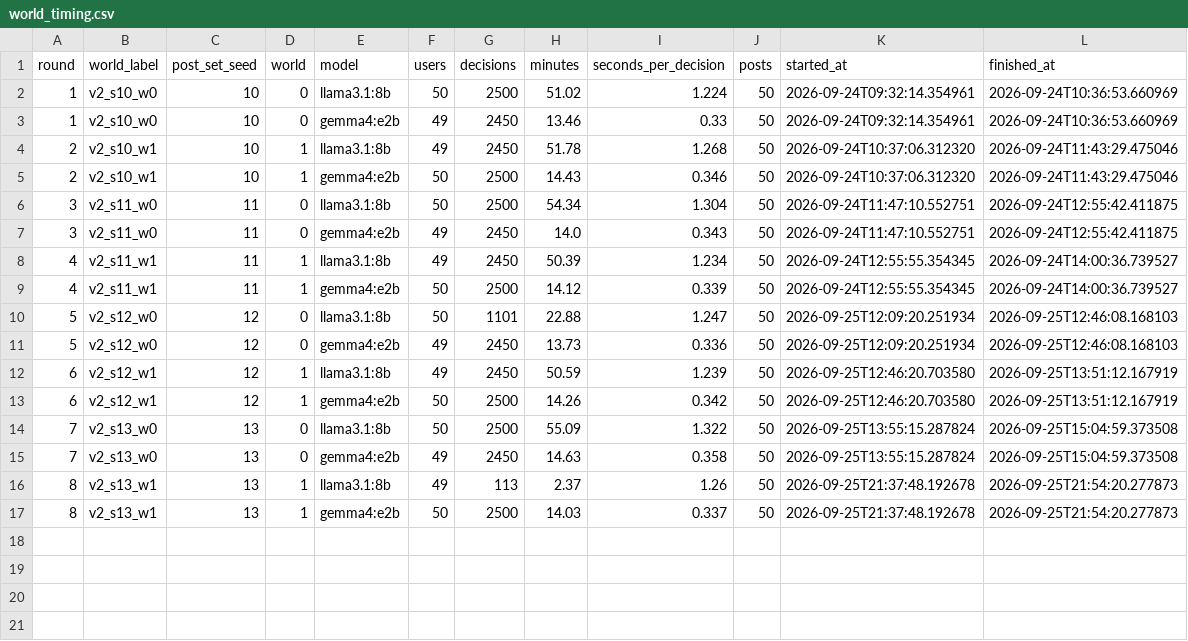
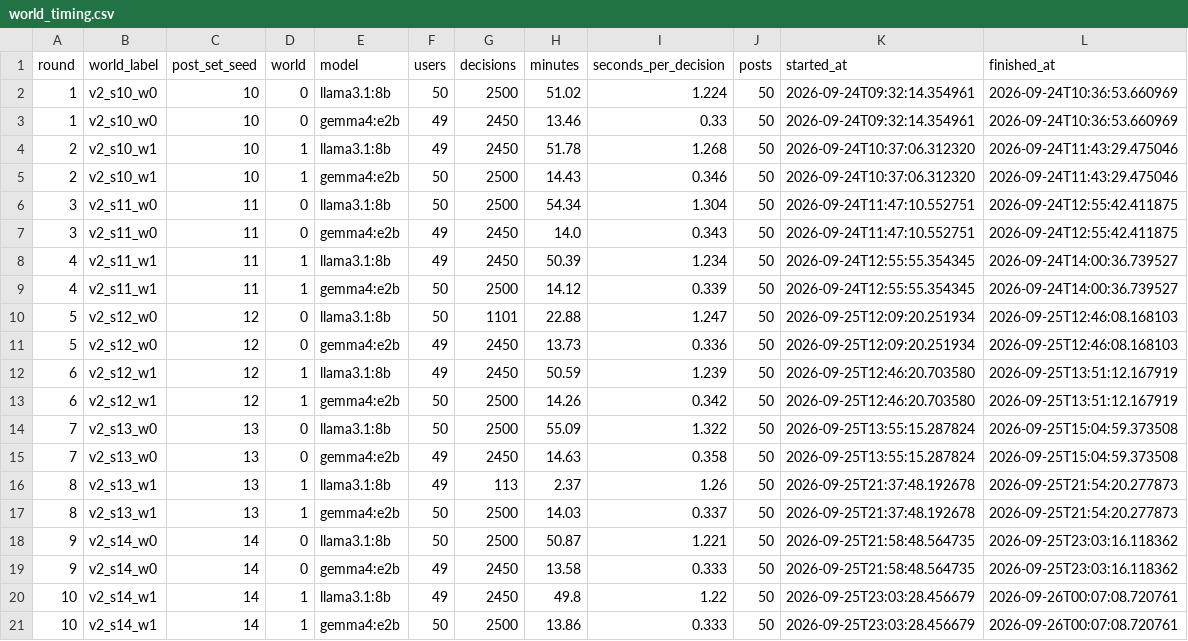
Before and after one commit to KGordo11/oasis, a CSV file: data/llm_bias/export/world_timing.csv, drawn as a sheet.

```diff
--- a/data/llm_bias/export/world_timing.csv
+++ b/data/llm_bias/export/world_timing.csv
@@ -17 +17,5 @@ round,world_label,post_set_seed,world,model,users,decisions,minutes,seconds_per_
 8,v2_s13_w1,13,1,gemma4:e2b,50,2500,14.03,0.337,50,2026-09-25T21:37:48.192678,2026-09-25T21:54:20.277873
+9,v2_s14_w0,14,0,llama3.1:8b,50,2500,50.87,1.221,50,2026-09-25T21:58:48.564735,2026-09-25T23:03:16.118362
+9,v2_s14_w0,14,0,gemma4:e2b,49,2450,13.58,0.333,50,2026-09-25T21:58:48.564735,2026-09-25T23:03:16.118362
+10,v2_s14_w1,14,1,llama3.1:8b,49,2450,49.8,1.22,50,2026-09-25T23:03:28.456679,2026-09-26T00:07:08.720761
+10,v2_s14_w1,14,1,gemma4:e2b,50,2500,13.86,0.333,50,2026-09-25T23:03:28.456679,2026-09-26T00:07:08.720761
```
Also changed, not shown: data/llm_bias/explore_v2_posts.csv, data/llm_bias/export/progress_timing.csv, 14 other files.
